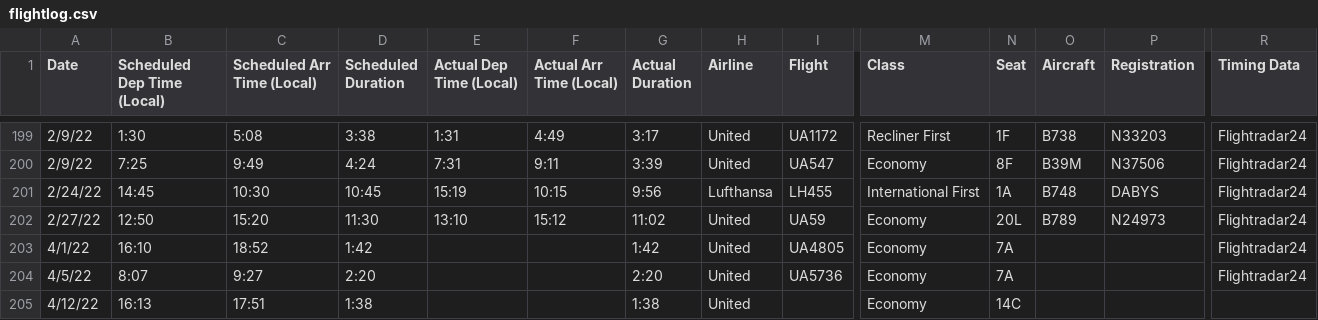
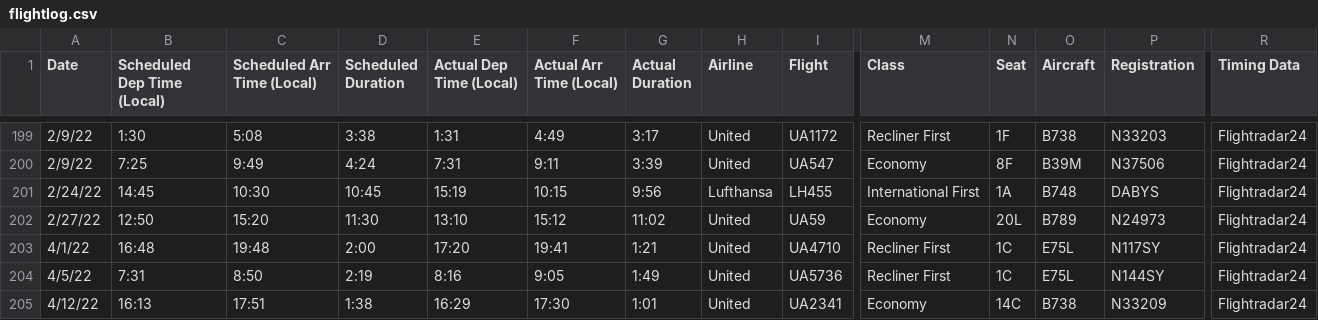
Before and after one commit to picrazy2/picrazy2.github.io, a CSV file: flightlog/flightlog.csv, drawn as a sheet; only a part is shown, gaps mark what is left out; the diff covers the shown part only; the diff names each change by its address in the sheet, - before the commit and + after, or states it on an @@ line.

```diff
--- a/flightlog/flightlog.csv
+++ b/flightlog/flightlog.csv
-B203 (Scheduled Dep Time (Local)): 16:10
+B203 (Scheduled Dep Time (Local)): 16:48
-C203 (Scheduled Arr Time (Local)): 18:52
+C203 (Scheduled Arr Time (Local)): 19:48
-D203 (Scheduled Duration): 1:42
+D203 (Scheduled Duration): 2:00
-E203 (Actual Dep Time (Local)): (empty)
+E203 (Actual Dep Time (Local)): 17:20
-F203 (Actual Arr Time (Local)): (empty)
+F203 (Actual Arr Time (Local)): 19:41
-G203 (Actual Duration): 1:42
+G203 (Actual Duration): 1:21
-I203 (Flight): UA4805
+I203 (Flight): UA4710
-M203:M204 (Class): Economy
+M203:M204 (Class): Recliner First
-N203:N204 (Seat): 7A
+N203:N204 (Seat): 1C
-O203:O204 (Aircraft): (empty)
+O203:O204 (Aircraft): E75L
-P203 (Registration): (empty)
+P203 (Registration): N117SY
-B204 (Scheduled Dep Time (Local)): 8:07
+B204 (Scheduled Dep Time (Local)): 7:31
-C204 (Scheduled Arr Time (Local)): 9:27
+C204 (Scheduled Arr Time (Local)): 8:50
-D204 (Scheduled Duration): 2:20
+D204 (Scheduled Duration): 2:19
-E204 (Actual Dep Time (Local)): (empty)
+E204 (Actual Dep Time (Local)): 8:16
-F204 (Actual Arr Time (Local)): (empty)
+F204 (Actual Arr Time (Local)): 9:05
-G204 (Actual Duration): 2:20
+G204 (Actual Duration): 1:49
-P204 (Registration): (empty)
+P204 (Registration): N144SY
-E205 (Actual Dep Time (Local)): (empty)
+E205 (Actual Dep Time (Local)): 16:29
-F205 (Actual Arr Time (Local)): (empty)
+F205 (Actual Arr Time (Local)): 17:30
-G205 (Actual Duration): 1:38
+G205 (Actual Duration): 1:01
-I205 (Flight): (empty)
+I205 (Flight): UA2341
-O205 (Aircraft): (empty)
+O205 (Aircraft): B738
-P205 (Registration): (empty)
+P205 (Registration): N33209
-R205 (Timing Data): (empty)
+R205 (Timing Data): Flightradar24
```
Also changed, not shown: 16 edited cells elsewhere in this file, 17 other files.
